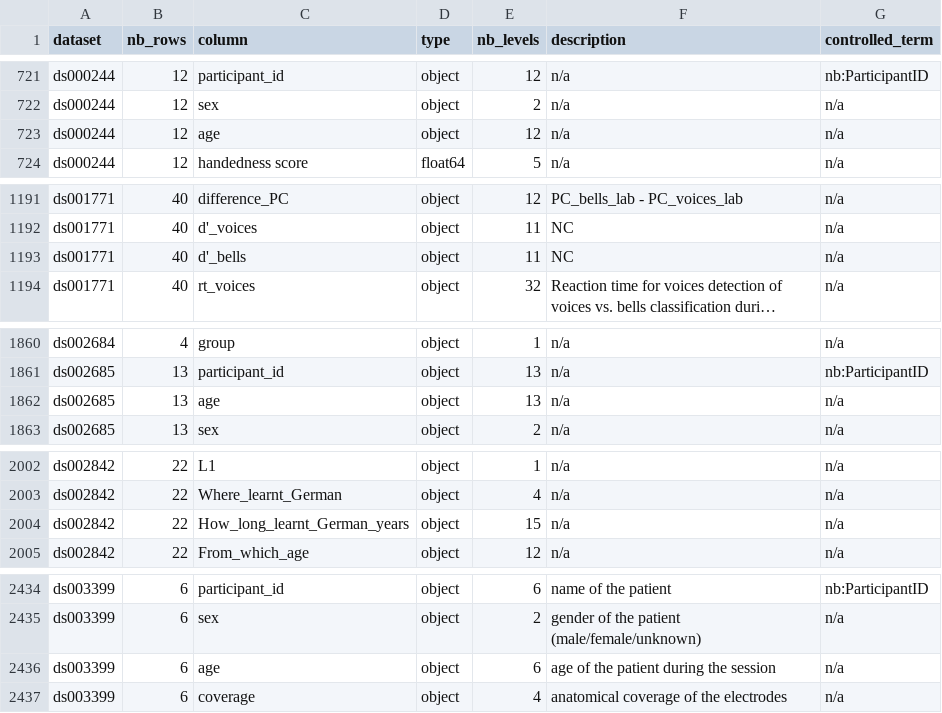
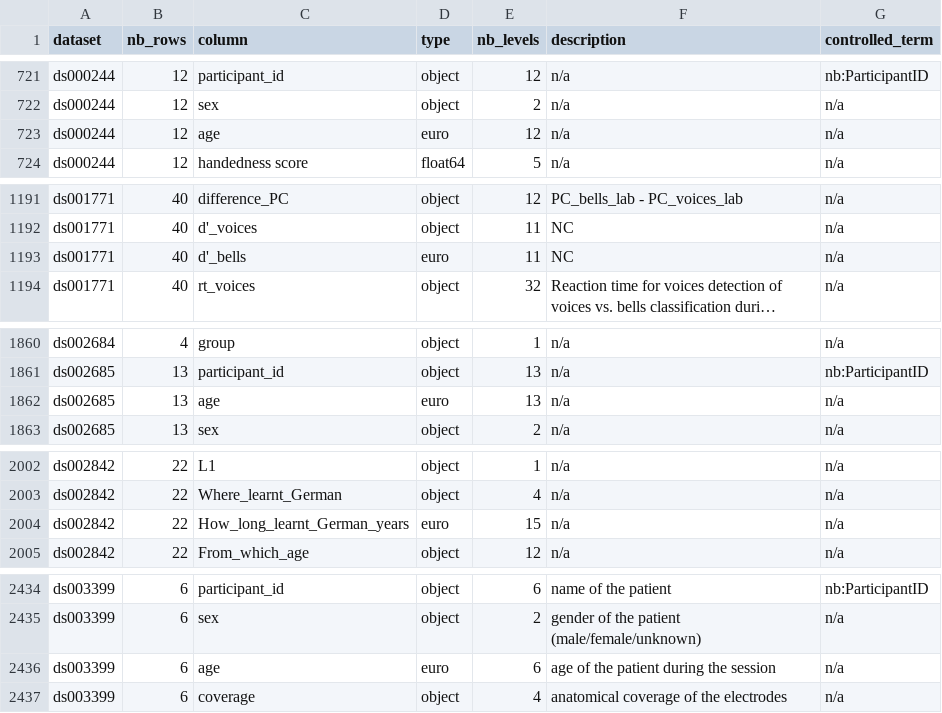
Before and after one commit to neurobagel/bulk_annotations, a TSV file: outputs/bulk_annotation_columns.tsv, drawn as a sheet; only a part is shown, gaps mark what is left out; long unchanged cells end in …; the diff covers the shown part only; the diff names each change by its address in the sheet, - before the commit and + after, or states it on an @@ line.

```diff
--- a/outputs/bulk_annotation_columns.tsv
+++ b/outputs/bulk_annotation_columns.tsv
-D723 (type): object
+D723 (type): euro
-D1193 (type): object
+D1193 (type): euro
-D1862 (type): object
+D1862 (type): euro
-D2004 (type): object
+D2004 (type): euro
-D2436 (type): object
+D2436 (type): euro
```
Also changed, not shown: 12 edited cells elsewhere in this file, 2 other files.
